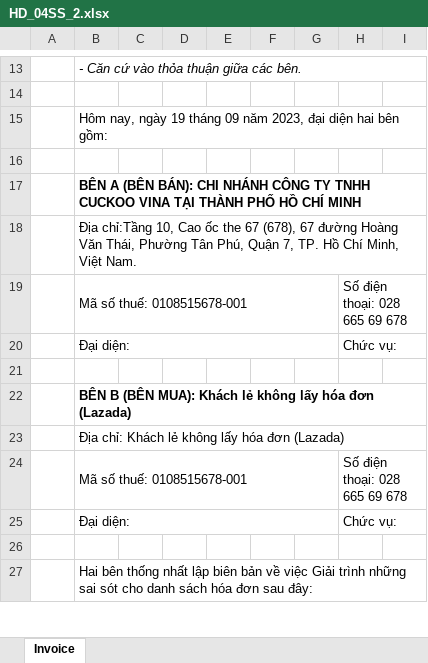
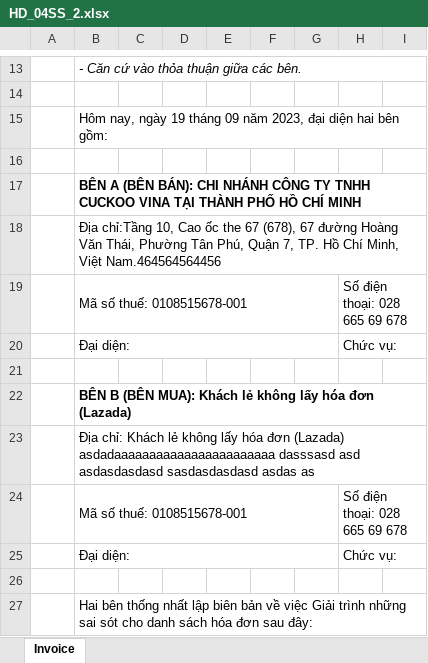
Before and after one commit to wetaxsetting/einvoicevn, an Excel workbook: resources/report/60/95/ex_04ss/HD_04SS_2.xlsx, sheet Invoice, drawn as a sheet; only a part is shown, gaps mark what is left out; values as stored, in another font and other column widths than the file's, no borders; the diff names each change by its address in the sheet, - before the commit and + after, or states it on an @@ line.

Commit message:
update ....

```diff
--- a/resources/report/60/95/ex_04ss/HD_04SS_2.xlsx (sheet Invoice)
+++ b/resources/report/60/95/ex_04ss/HD_04SS_2.xlsx (sheet Invoice)
-B18: …Minh, Việt Nam.
+B18: …Minh, Việt Nam.464564564456
-B23: …đơn (Lazada)
+B23: …đơn (Lazada) asdadaaaaaaaaaaaaaaaaaaaaaaa dasssasd asd asdasdasdasd sasdasdasdasd asdas as
```
